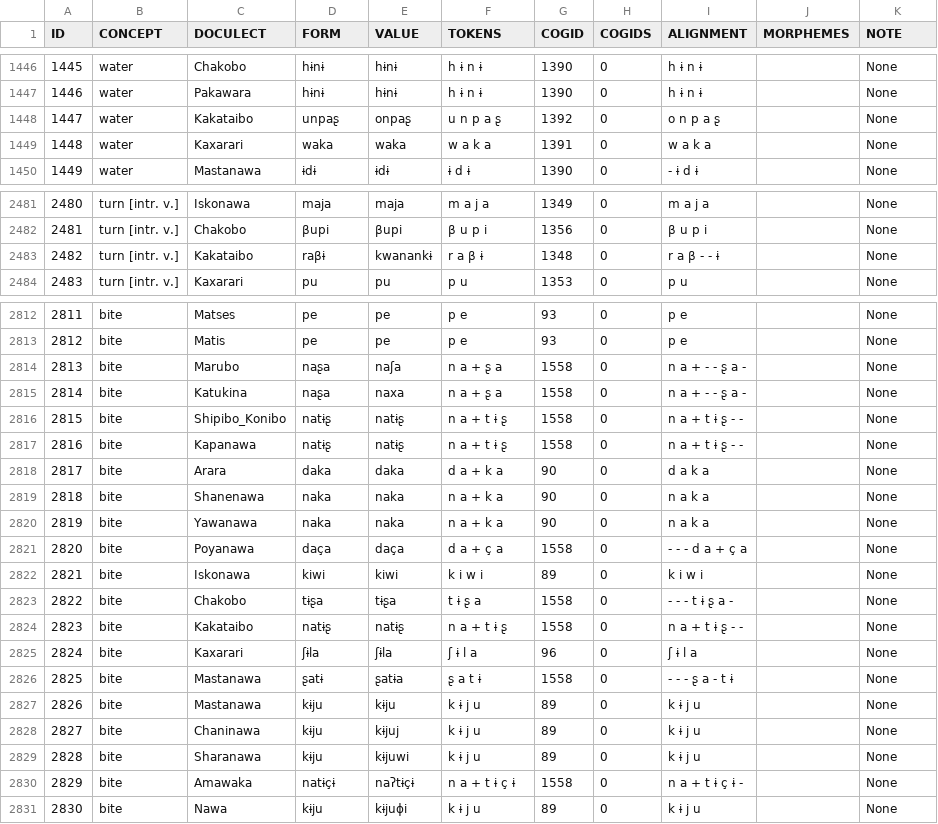
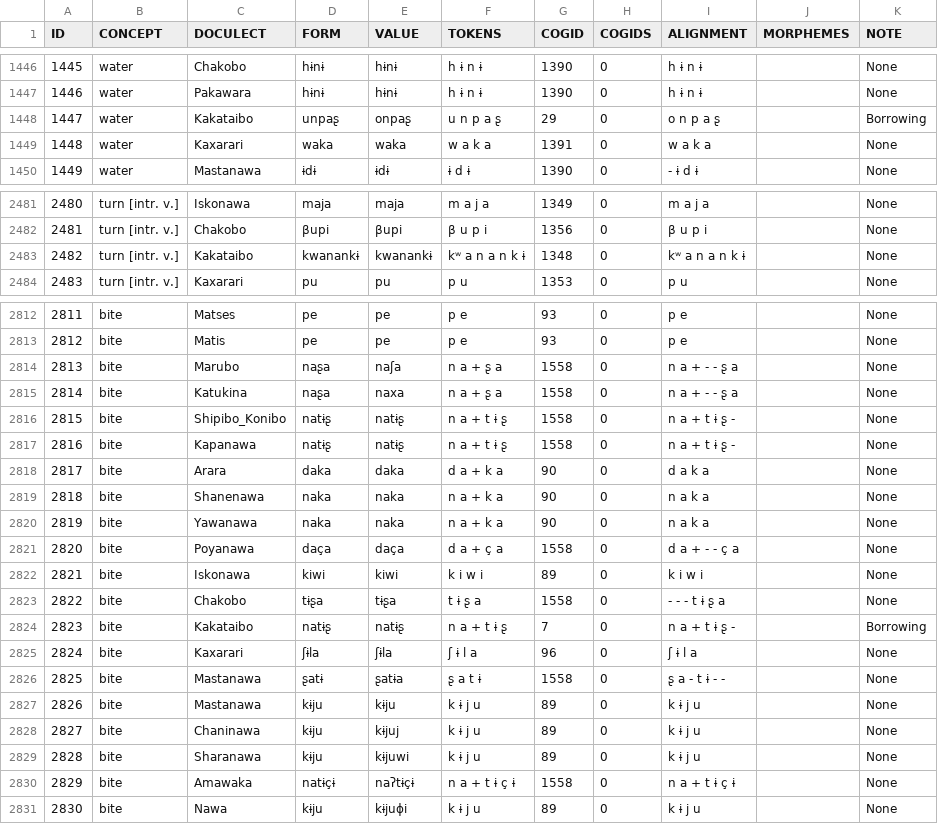
Before and after one commit to pano-takanan-history/zariquieypano, a TSV file: raw/raw.tsv, drawn as a sheet; only a part is shown, gaps mark what is left out; the diff covers the shown part only.

Commit message:
update with kakataibo borrowings

```diff
--- a/raw/raw.tsv
+++ b/raw/raw.tsv
@@ -1447,3 +1447,3 @@ ID	CONCEPT	DOCULECT	FORM	VALUE	TOKENS	COGID	COGIDS	ALIGNMENT	MORPHEMES	NOTE
 1446	water	Pakawara	hɨnɨ	hɨnɨ	h ɨ n ɨ	1390	0	h ɨ n ɨ		None
-1447	water	Kakataibo	unpaʂ	onpaʂ	u n p a ʂ	1392	0	o n p a ʂ		None
+1447	water	Kakataibo	unpaʂ	onpaʂ	u n p a ʂ	29	0	o n p a ʂ		Borrowing
 1448	water	Kaxarari	waka	waka	w a k a	1391	0	w a k a		None
@@ -2482,3 +2482,3 @@ ID	CONCEPT	DOCULECT	FORM	VALUE	TOKENS	COGID	COGIDS	ALIGNMENT	MORPHEMES	NOTE
 2481	turn [intr. v.]	Chakobo	βupi	βupi	β u p i	1356	0	β u p i		None
-2482	turn [intr. v.]	Kakataibo	raβɨ	kwanankɨ	r a β ɨ	1348	0	r a β - - ɨ		None
+2482	turn [intr. v.]	Kakataibo	kwanankɨ	kwanankɨ	kʷ a n a n k ɨ	1348	0	kʷ a n a n k ɨ		None
 2483	turn [intr. v.]	Kaxarari	pu	pu	p u	1353	0	p u		None
@@ -2813,6 +2813,6 @@ ID	CONCEPT	DOCULECT	FORM	VALUE	TOKENS	COGID	COGIDS	ALIGNMENT	MORPHEMES	NOTE
 2812	bite	Matis	pe	pe	p e	93	0	p e		None
-2813	bite	Marubo	naʂa	naʃa	n a + ʂ a	1558	0	n a + - - ʂ a -		None
-2814	bite	Katukina	naʂa	naxa	n a + ʂ a	1558	0	n a + - - ʂ a -		None
-2815	bite	Shipibo_Konibo	natɨʂ	natɨʂ	n a + t ɨ ʂ	1558	0	n a + t ɨ ʂ - -		None
-2816	bite	Kapanawa	natɨʂ	natɨʂ	n a + t ɨ ʂ	1558	0	n a + t ɨ ʂ - -		None
+2813	bite	Marubo	naʂa	naʃa	n a + ʂ a	1558	0	n a + - - ʂ a		None
+2814	bite	Katukina	naʂa	naxa	n a + ʂ a	1558	0	n a + - - ʂ a		None
+2815	bite	Shipibo_Konibo	natɨʂ	natɨʂ	n a + t ɨ ʂ	1558	0	n a + t ɨ ʂ -		None
+2816	bite	Kapanawa	natɨʂ	natɨʂ	n a + t ɨ ʂ	1558	0	n a + t ɨ ʂ -		None
 2817	bite	Arara	daka	daka	d a + k a	90	0	d a k a		None
@@ -2820,8 +2820,8 @@ ID	CONCEPT	DOCULECT	FORM	VALUE	TOKENS	COGID	COGIDS	ALIGNMENT	MORPHEMES	NOTE
 2819	bite	Yawanawa	naka	naka	n a + k a	90	0	n a k a		None
-2820	bite	Poyanawa	daça	daça	d a + ç a	1558	0	- - - d a + ç a		None
+2820	bite	Poyanawa	daça	daça	d a + ç a	1558	0	d a + - - ç a		None
 2821	bite	Iskonawa	kiwi	kiwi	k i w i	89	0	k i w i		None
-2822	bite	Chakobo	tɨʂa	tɨʂa	t ɨ ʂ a	1558	0	- - - t ɨ ʂ a -		None
-2823	bite	Kakataibo	natɨʂ	natɨʂ	n a + t ɨ ʂ	1558	0	n a + t ɨ ʂ - -		None
+2822	bite	Chakobo	tɨʂa	tɨʂa	t ɨ ʂ a	1558	0	- - - t ɨ ʂ a		None
+2823	bite	Kakataibo	natɨʂ	natɨʂ	n a + t ɨ ʂ	7	0	n a + t ɨ ʂ -		Borrowing
 2824	bite	Kaxarari	ʃɨla	ʃɨla	ʃ ɨ l a	96	0	ʃ ɨ l a		None
-2825	bite	Mastanawa	ʂatɨ	ʂatɨa	ʂ a t ɨ	1558	0	- - - ʂ a - t ɨ		None
+2825	bite	Mastanawa	ʂatɨ	ʂatɨa	ʂ a t ɨ	1558	0	ʂ a - t ɨ - -		None
 2826	bite	Mastanawa	kɨju	kɨju	k ɨ j u	89	0	k ɨ j u		None
@@ -2829,3 +2829,3 @@ ID	CONCEPT	DOCULECT	FORM	VALUE	TOKENS	COGID	COGIDS	ALIGNMENT	MORPHEMES	NOTE
 2828	bite	Sharanawa	kɨju	kɨjuwi	k ɨ j u	89	0	k ɨ j u		None
-2829	bite	Amawaka	natɨçɨ	naʔtɨçɨ	n a + t ɨ ç ɨ	1558	0	n a + t ɨ ç ɨ -		None
+2829	bite	Amawaka	natɨçɨ	naʔtɨçɨ	n a + t ɨ ç ɨ	1558	0	n a + t ɨ ç ɨ		None
 2830	bite	Nawa	kɨju	kɨjuɸi	k ɨ j u	89	0	k ɨ j u		None
```
Also changed, not shown: 8 edited cells elsewhere in this file, 7 other files.
